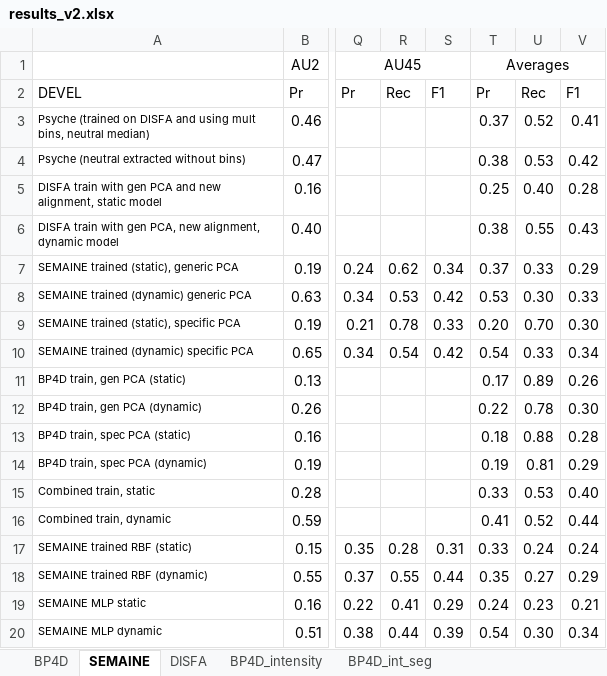
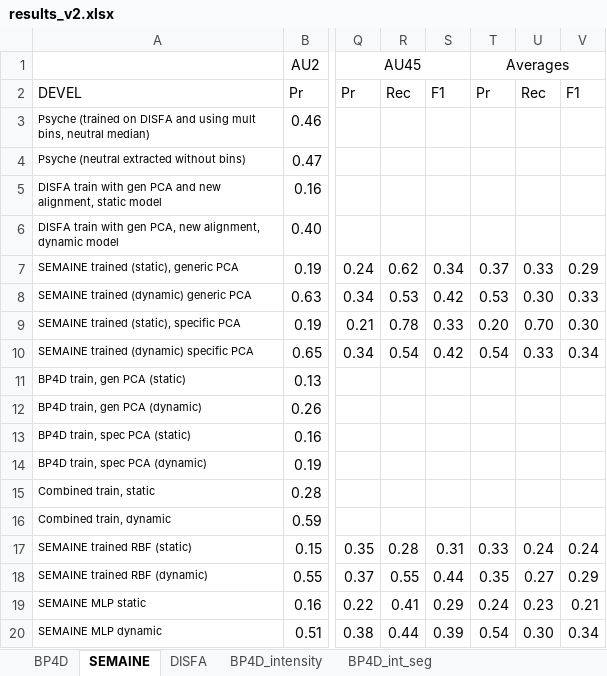
Before and after one commit to TadasBaltrusaitis/FERA-2015, an Excel workbook: results_v2.xlsx, sheet SEMAINE, drawn as a sheet; only a part is shown, gaps mark what is left out; values as stored, in another font and other column widths than the file's, no borders; conditional formats not drawn; the diff covers the shown part only; the diff names each change by its address in the sheet, - before the commit and + after, or states it on an @@ line.

```diff
--- a/results_v2.xlsx (sheet SEMAINE)
+++ b/results_v2.xlsx (sheet SEMAINE)
-T3: 0.37
+T3: (empty)
-U3: 0.52
+U3: (empty)
-V3: 0.41
+V3: (empty)
-T4: 0.38
+T4: (empty)
-U4: 0.53
+U4: (empty)
-V4: 0.42
+V4: (empty)
-T5: 0.25
+T5: (empty)
-U5: 0.40
+U5: (empty)
-V5: 0.28
+V5: (empty)
-T6: 0.38
+T6: (empty)
-U6: 0.55
+U6: (empty)
-V6: 0.43
+V6: (empty)
-T11: 0.17
+T11: (empty)
-U11: 0.89
+U11: (empty)
-V11: 0.26
+V11: (empty)
-T12: 0.22
+T12: (empty)
-U12: 0.78
+U12: (empty)
-V12: 0.30
+V12: (empty)
-T13: 0.18
+T13: (empty)
-U13: 0.88
+U13: (empty)
-V13: 0.28
+V13: (empty)
-T14: 0.19
+T14: (empty)
-U14: 0.81
+U14: (empty)
-V14: 0.29
+V14: (empty)
-T15: 0.33
+T15: (empty)
-U15: 0.53
+U15: (empty)
-V15: 0.40
+V15: (empty)
-T16: 0.41
+T16: (empty)
-U16: 0.52
+U16: (empty)
-V16: 0.44
+V16: (empty)
```
Also changed, not shown: 1 added row, 1 removed row and 74 edited cells elsewhere in this sheet, sheet BP4D, sheet DISFA.
